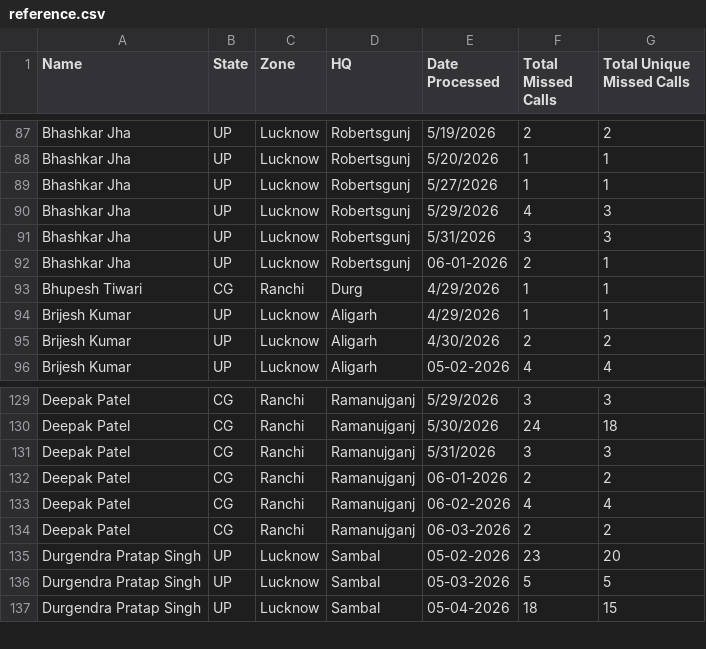
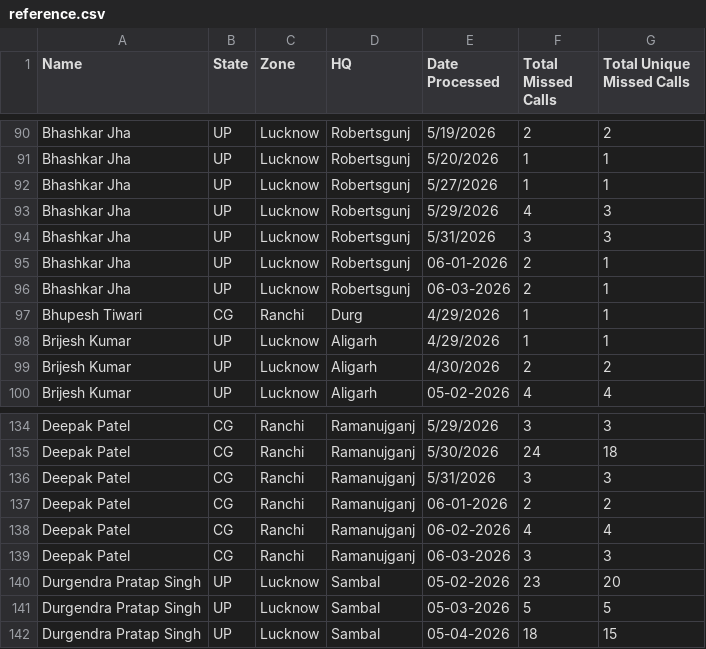
Before and after one commit to projectquicksilver/Shriram_Bioseed_Dashboard, a CSV file: public/reference.csv, drawn as a sheet; only a part is shown, gaps mark what is left out; the diff covers the shown part only.

```diff
--- a/public/reference.csv
+++ b/public/reference.csv
@@ -92,2 +95,3 @@ Bhashkar Jha,UP,Lucknow,Robertsgunj,5/31/2026,3,3
 Bhashkar Jha,UP,Lucknow,Robertsgunj,06-01-2026,2,1
+Bhashkar Jha,UP,Lucknow,Robertsgunj,06-03-2026,2,1
 Bhupesh Tiwari,CG,Ranchi,Durg,4/29/2026,1,1
@@ -133,3 +138,3 @@ Deepak Patel,CG,Ranchi,Ramanujganj,06-01-2026,2,2
 Deepak Patel,CG,Ranchi,Ramanujganj,06-02-2026,4,4
-Deepak Patel,CG,Ranchi,Ramanujganj,06-03-2026,2,2
+Deepak Patel,CG,Ranchi,Ramanujganj,06-03-2026,3,3
 Durgendra Pratap Singh,UP,Lucknow,Sambal,05-02-2026,23,20
```
Also changed, not shown: 16 added rows and 25 edited cells elsewhere in this file, 2 other files.
